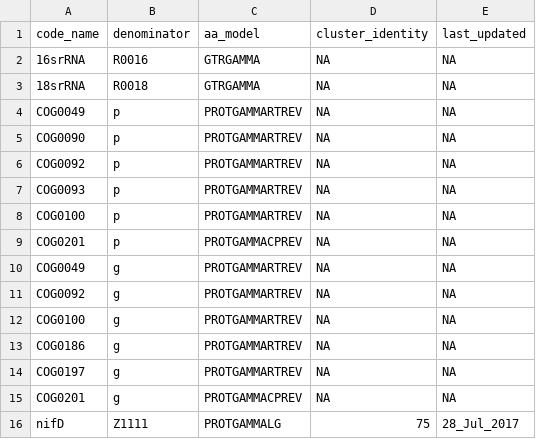
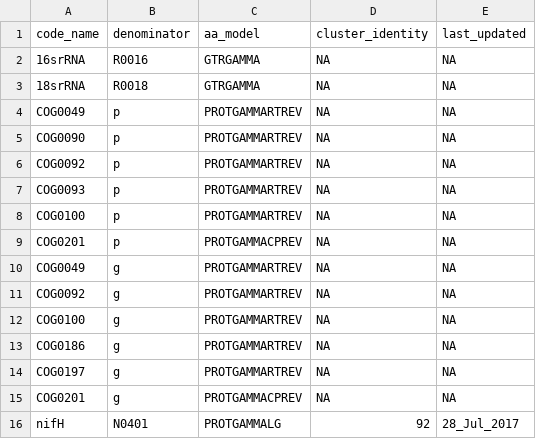
Before and after one commit to hallamlab/TreeSAPP, a TSV file: data/tree_data/ref_build_parameters.tsv, drawn as a sheet; removed rows and columns are numbered as before the commit, all else as after; the diff names each change by its address in the sheet, - before the commit and + after, or states it on an @@ line.

```diff
--- a/data/tree_data/ref_build_parameters.tsv
+++ b/data/tree_data/ref_build_parameters.tsv
-row 16: nifD | Z1111 | PROTGAMMALG | 75 | 28_Jul_2017
+row 16: nifH | N0401 | PROTGAMMALG | 92 | 28_Jul_2017
```
Also changed, not shown: data/tree_data/cog_list.tsv, 12 other files.
